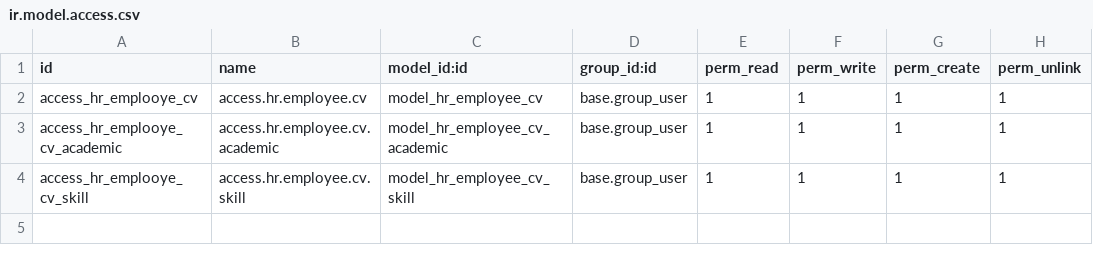
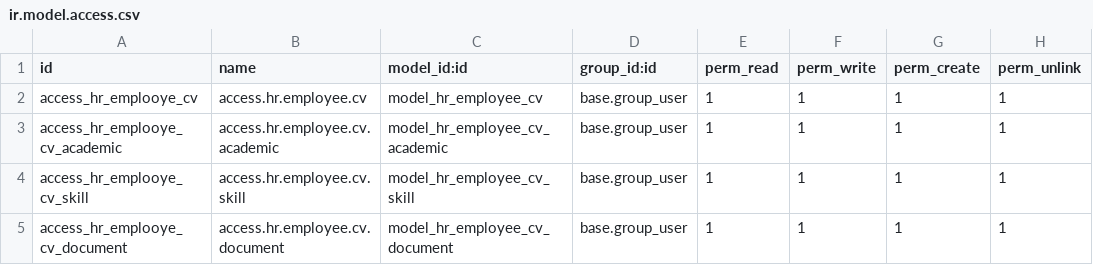
Before and after one commit to Jeiikot/Odoo, a CSV file: odoo13/cv/security/ir.model.access.csv, drawn as a sheet; the diff names each change by its address in the sheet, - before the commit and + after, or states it on an @@ line.

```diff
--- a/odoo13/cv/security/ir.model.access.csv
+++ b/odoo13/cv/security/ir.model.access.csv
+row 5: access_hr_emplooye_cv_document | access.hr.employee.cv.document | model_hr_employee_cv_document | base.group_user | 1 | 1 | 1 | 1
```
Also changed, not shown: 4 other files.
